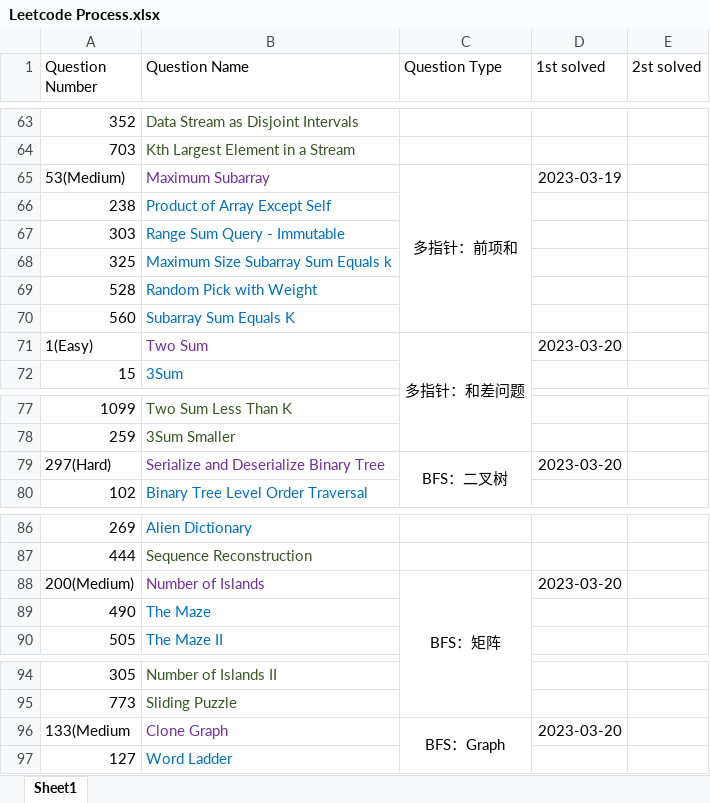
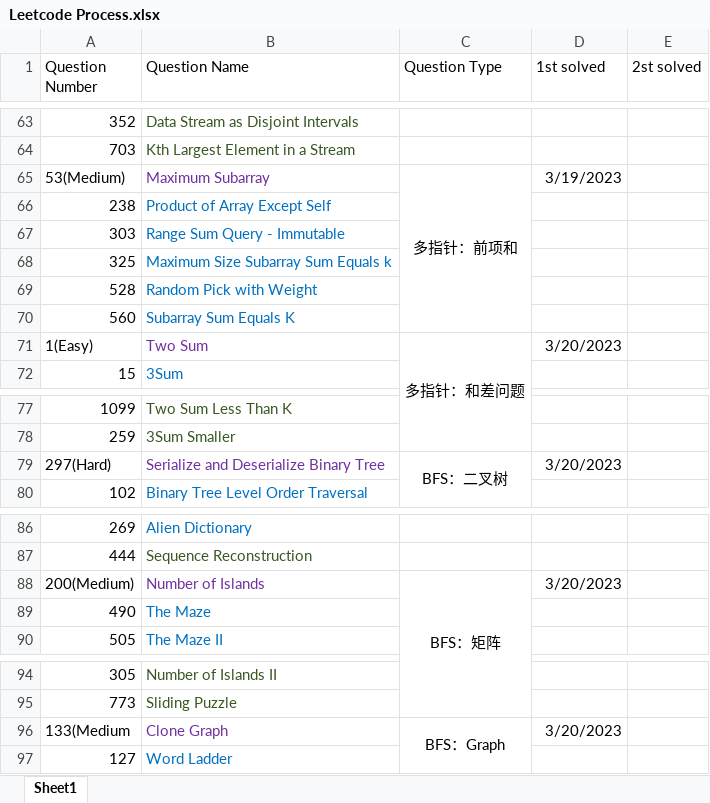
Before and after one commit to calebhuangsea/Leetcode, an Excel workbook: Leetcode Process.xlsx, sheet Sheet1, drawn as a sheet; only a part is shown, gaps mark what is left out; values as stored, in another font and other column widths than the file's, no borders; the diff covers the shown part only; the diff names each change by its address in the sheet, - before the commit and + after, or states it on an @@ line.

```diff
--- a/Leetcode Process.xlsx (sheet Sheet1)
+++ b/Leetcode Process.xlsx (sheet Sheet1)
-D65 (1st solved): 2023-03-19
+D65 (1st solved): 3/19/2023
-D71 (1st solved): 2023-03-20
+D71 (1st solved): 3/20/2023
-D79 (1st solved): 2023-03-20
+D79 (1st solved): 3/20/2023
-D88 (1st solved): 2023-03-20
+D88 (1st solved): 3/20/2023
-D96 (1st solved): 2023-03-20
+D96 (1st solved): 3/20/2023
```
Also changed, not shown: 1 added row, 1 removed row and 23 edited cells elsewhere in this sheet, 2 other files.
